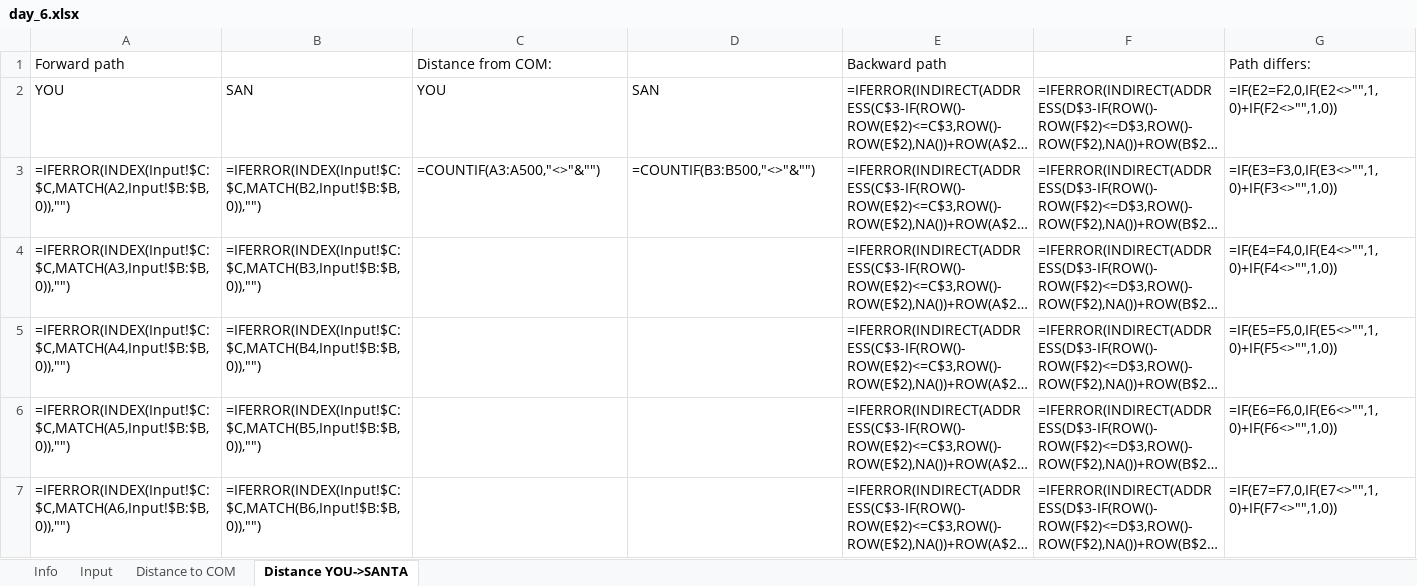
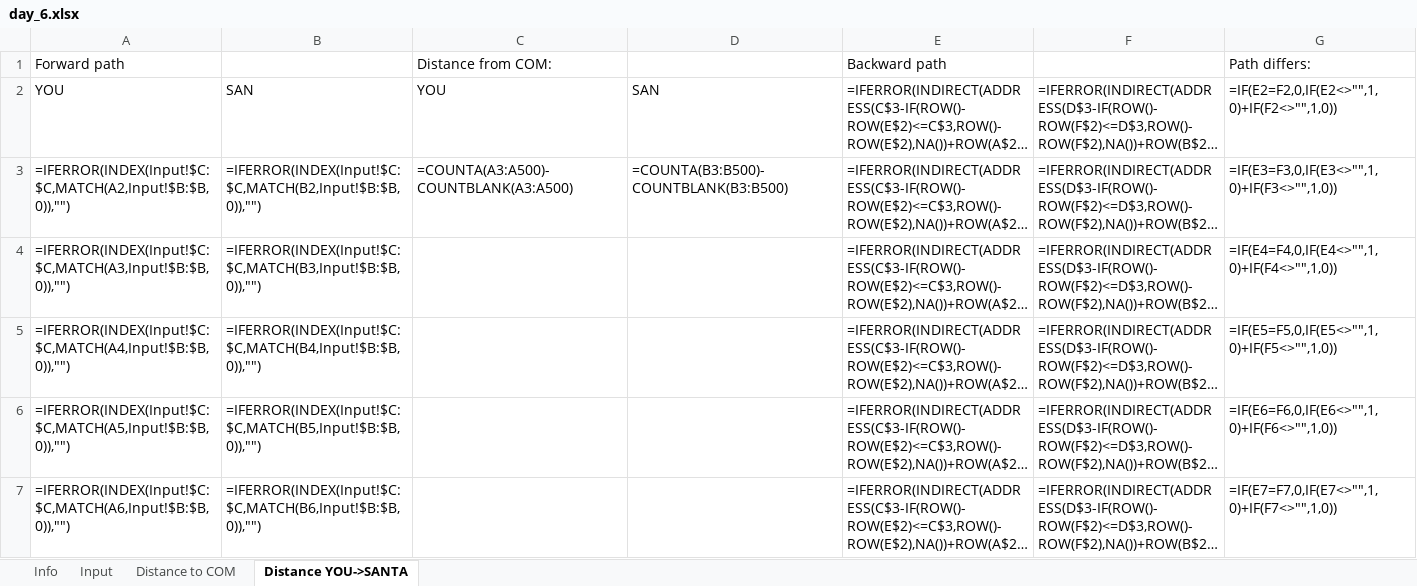
Before and after one commit to pengi/adventofcode, an Excel workbook: 2019/day_6.xlsx, sheet Distance YOU->SANTA, drawn as a sheet; only a part is shown; long unchanged cells end in …; values as stored, in another font and other column widths than the file's, no borders; formulas are shown in place of their values; the diff names each change by its address in the sheet, - before the commit and + after, or states it on an @@ line.

Commit message:
day 6: Update for excel
It was written for onlyoffice. And appearently some details differ

```diff
--- a/2019/day_6.xlsx (sheet Distance YOU->SANTA)
+++ b/2019/day_6.xlsx (sheet Distance YOU->SANTA)
-C3 (Distance from COM:): =COUNTIF(A3:A500,"<>"&"")
+C3 (Distance from COM:): =COUNTA(A3:A500)-COUNTBLANK(A3:A500)
-D3: =COUNTIF(B3:B500,"<>"&"")
+D3: =COUNTA(B3:B500)-COUNTBLANK(B3:B500)
```
